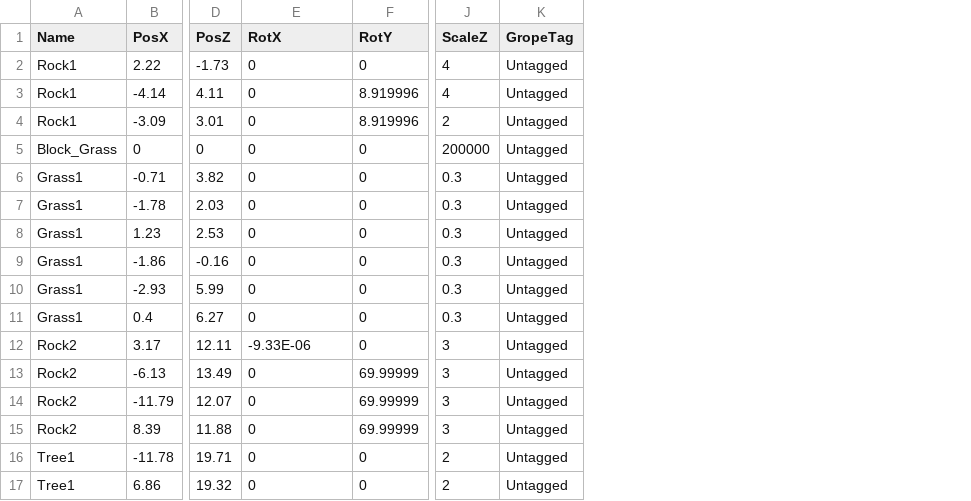
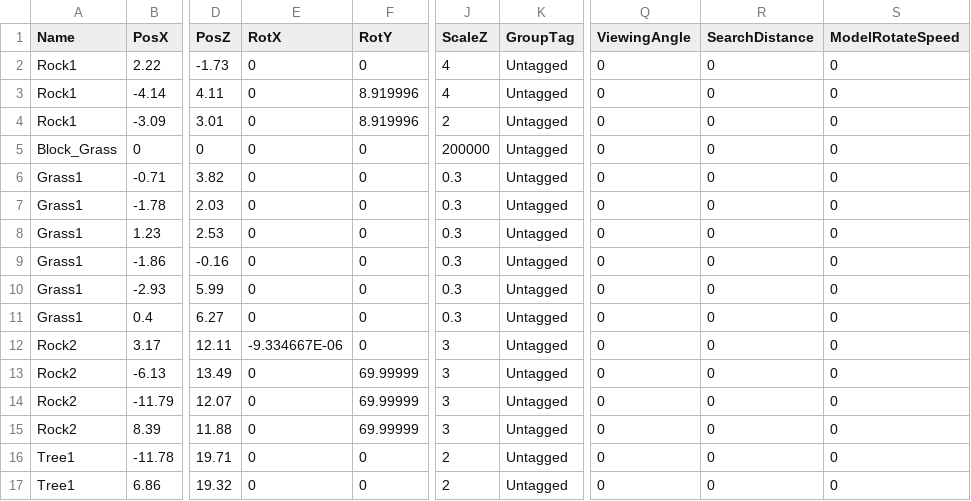
Before and after one commit to lovecap7/Summer2_ChangeCollidable, a CSV file: project/Summer2/Data/CSV/TitleTransformData.csv, drawn as a sheet; only a part is shown, gaps mark what is left out; the diff names each change by its address in the sheet, - before the commit and + after, or states it on an @@ line.

```diff
--- a/project/Summer2/Data/CSV/TitleTransformData.csv
+++ b/project/Summer2/Data/CSV/TitleTransformData.csv
+column Q (ViewingAngle), rows 2-17: all 0
+column R (SearchDistance), rows 2-17: all 0
+column S (ModelRotateSpeed), rows 2-17: all 0
-K1: GropeTag
+K1: GroupTag
-E12 (RotX): -9.33E-06
+E12 (RotX): -9.334667E-06
```
Also changed, not shown: project/Summer2/Data/CSV/SelectStageTransformData.csv, project/Summer2/Data/CSV/Stage2/Stage2CharacterTransformData.csv, 19 other files.
